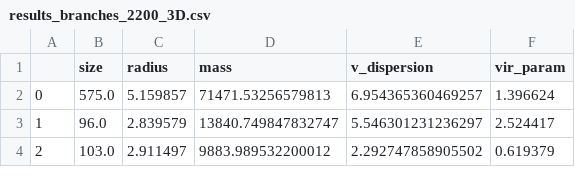
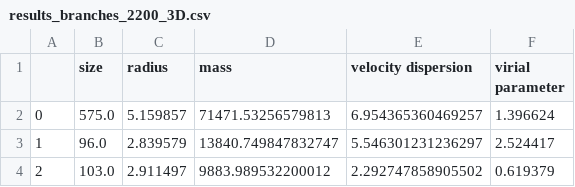
Before and after one commit to kotora260/StarGen, a CSV file: datasets/mass_ppv/results_branches_2200_3D.csv, drawn as a sheet.

```diff
--- a/datasets/mass_ppv/results_branches_2200_3D.csv
+++ b/datasets/mass_ppv/results_branches_2200_3D.csv
@@ -1,2 +1,2 @@
-,size,radius,mass,v_dispersion,vir_param
+,size,radius,mass,velocity dispersion,virial parameter
 0,575.0,5.159857,71471.53256579813,6.954365360469257,1.396624
```
Also changed, not shown: datasets/mass_ppv/results_branches_2800_3D.csv, datasets/mass_ppv/results_leaves_1000_3D.csv, 9 other files.
